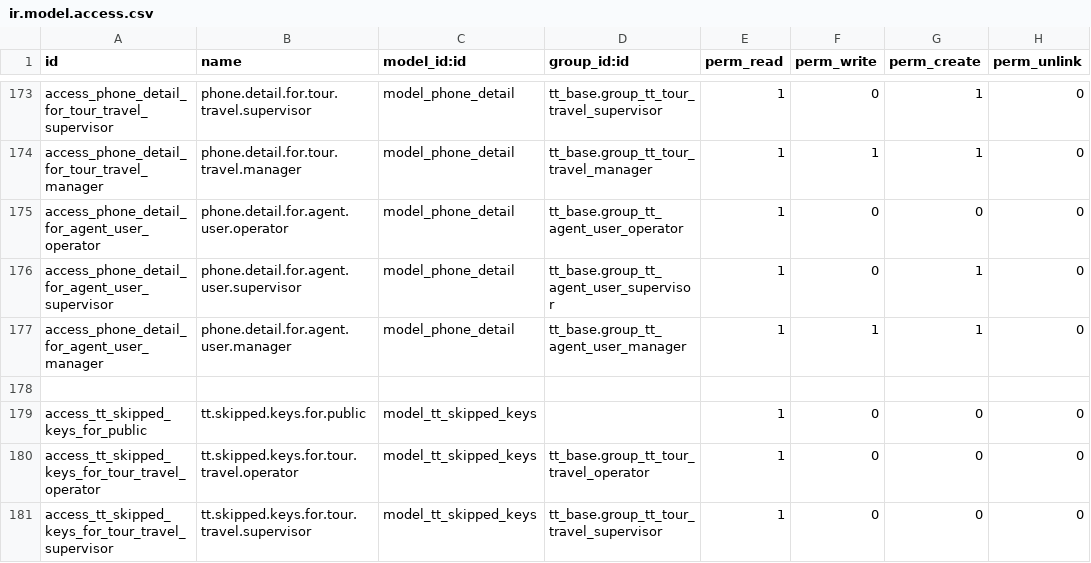
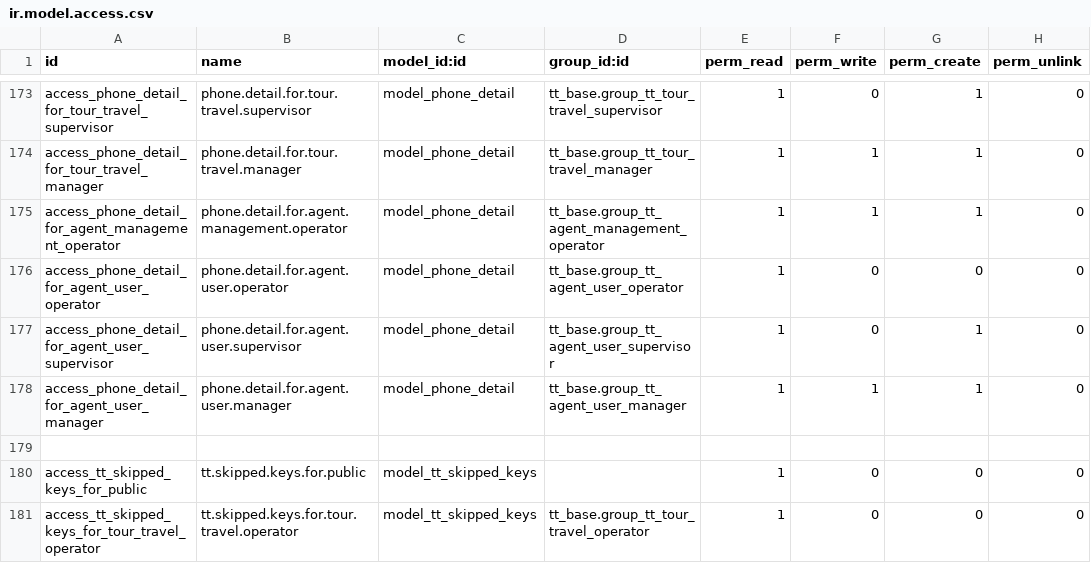
Before and after one commit to andygunawan96/odoo12_addons_tour_travel, a CSV file: tt_base/security/ir.model.access.csv, drawn as a sheet; only a part is shown, gaps mark what is left out; the shorter side is filled out with more unchanged rows.

Commit message:
security frontend cred

```diff
--- a/tt_base/security/ir.model.access.csv
+++ b/tt_base/security/ir.model.access.csv
@@ -174,2 +174,3 @@ access_phone_detail_for_tour_travel_supervisor,phone.detail.for.tour.travel.supe
 access_phone_detail_for_tour_travel_manager,phone.detail.for.tour.travel.manager,model_phone_detail,tt_base.group_tt_tour_travel_manager,1,1,1,0
+access_phone_detail_for_agent_management_operator,phone.detail.for.agent.management.operator,model_phone_detail,tt_base.group_tt_agent_management_operator,1,1,1,0
 access_phone_detail_for_agent_user_operator,phone.detail.for.agent.user.operator,model_phone_detail,tt_base.group_tt_agent_user_operator,1,0,0,0
```
